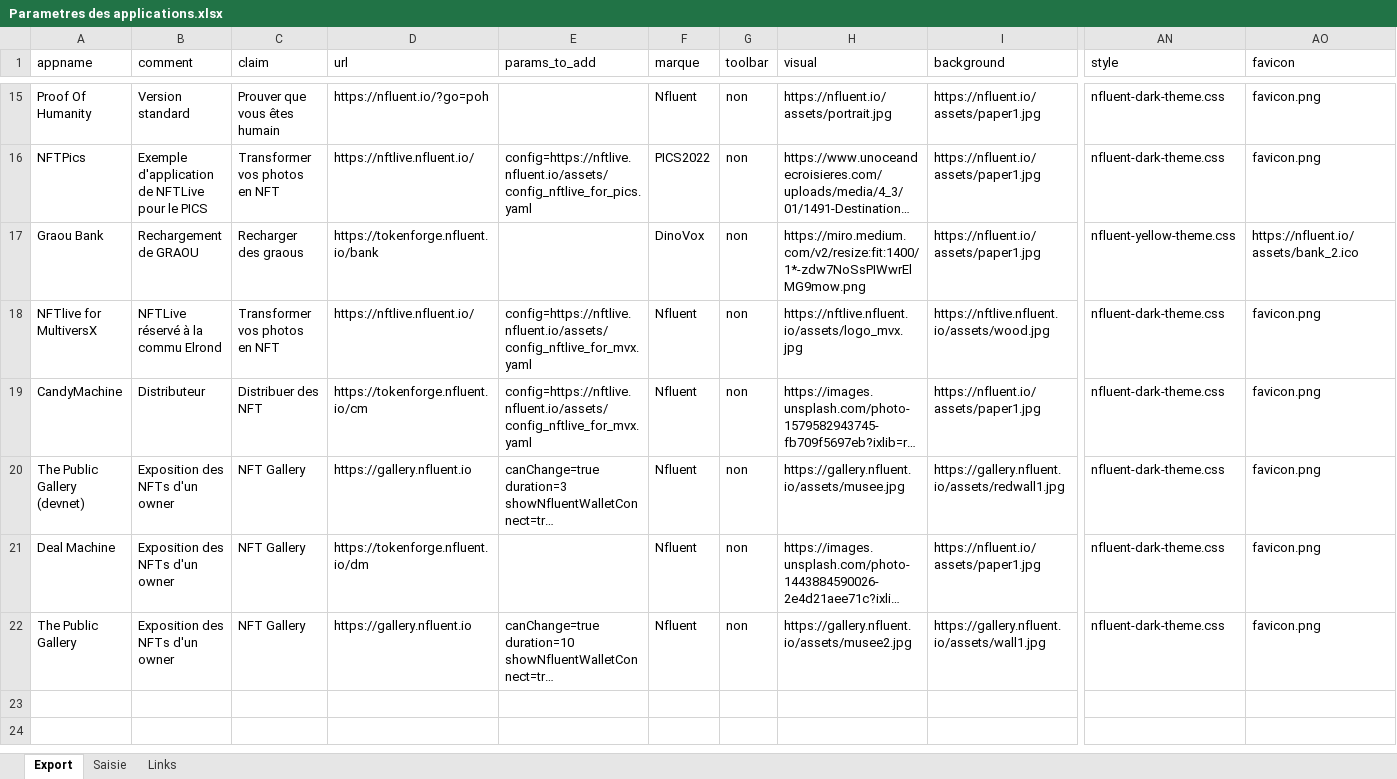
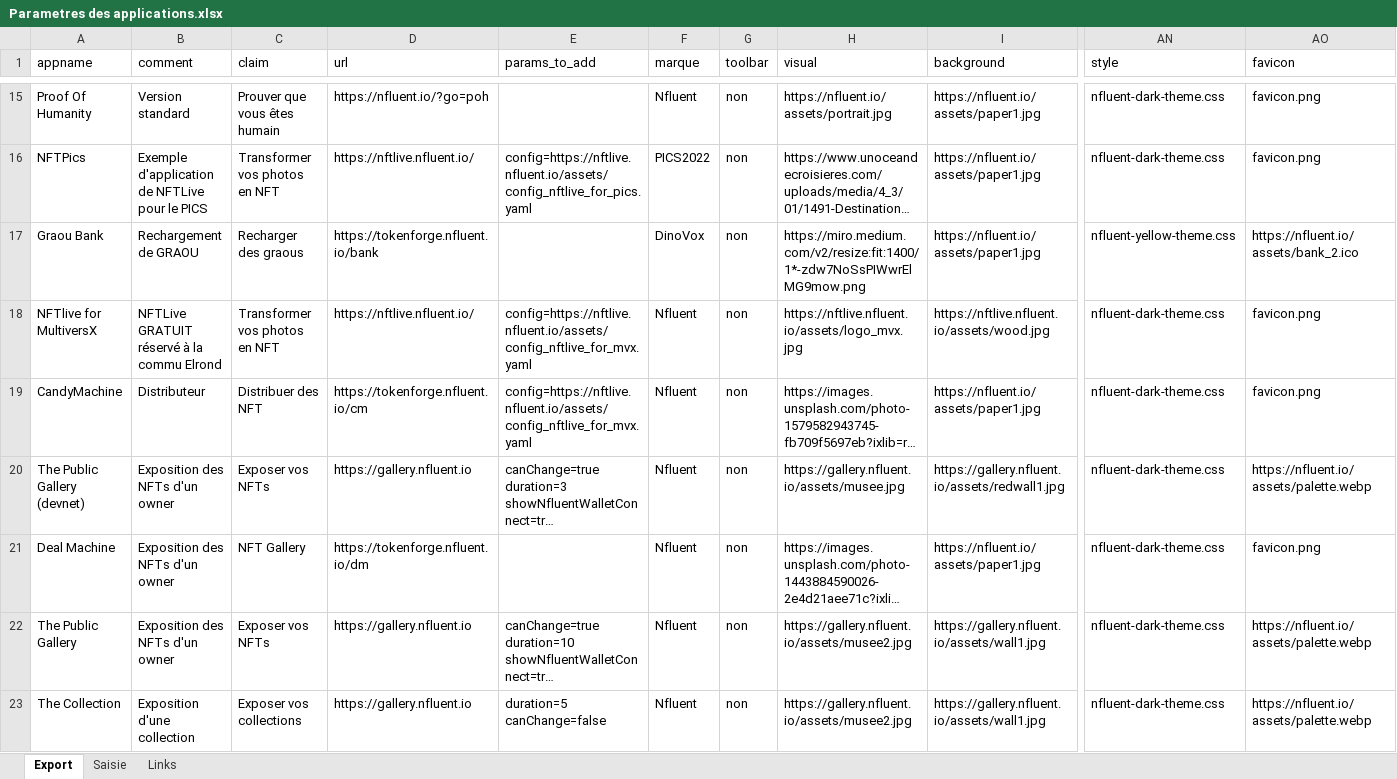
Before and after one commit to f80dev/TokenSol, an Excel workbook: Parametres des applications.xlsx, sheet Export, drawn as a sheet; only a part is shown, gaps mark what is left out; long unchanged cells end in …; values as stored, in another font and other column widths than the file's, no borders; rows hold the shown columns only; ↵ is a line break in a cell; the diff names each change by its address in the sheet, - before the commit and + after, or states it on an @@ line.

```diff
--- a/Parametres des applications.xlsx (sheet Export)
+++ b/Parametres des applications.xlsx (sheet Export)
-B18 (comment): NFTLive réservé à la commu Elrond
+B18 (comment): NFTLive GRATUIT réservé à la commu Elrond
-C20 (claim): NFT Gallery
+C20 (claim): Exposer vos NFTs
-AO20 (favicon): favicon.png
+AO20 (favicon): https://nfluent.io/assets/palette.webp
-C22 (claim): NFT Gallery
+C22 (claim): Exposer vos NFTs
-AO22 (favicon): favicon.png
+AO22 (favicon): https://nfluent.io/assets/palette.webp
+row 23: The Collection | Exposition d'une collection | Exposer vos collections | https://gallery.nfluent.io | duration=5 ↵ canChange=false | Nfluent | non | https://gallery.nfluent.io/assets/musee2.jpg | https://gallery.nfluent.io/assets/wall1.jpg | nfluent-dark-theme.css | https://nfluent.io/assets/palette.webp
```
Also changed, not shown: sheet Saisie, sheet Links, 4 other files.
